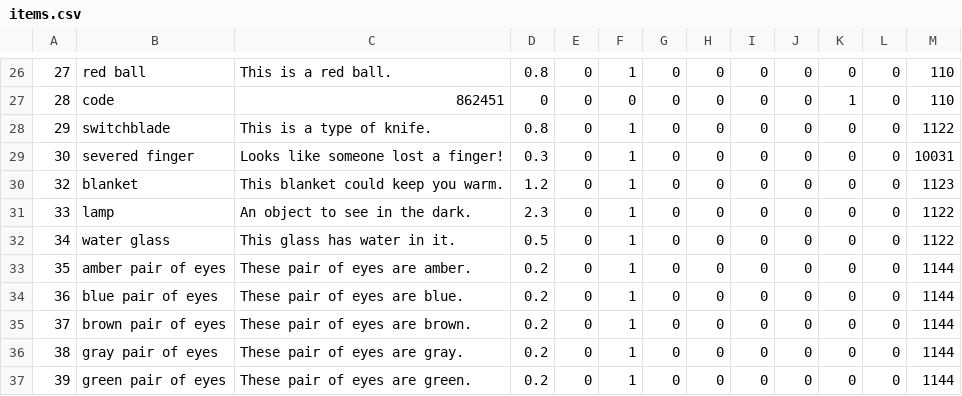
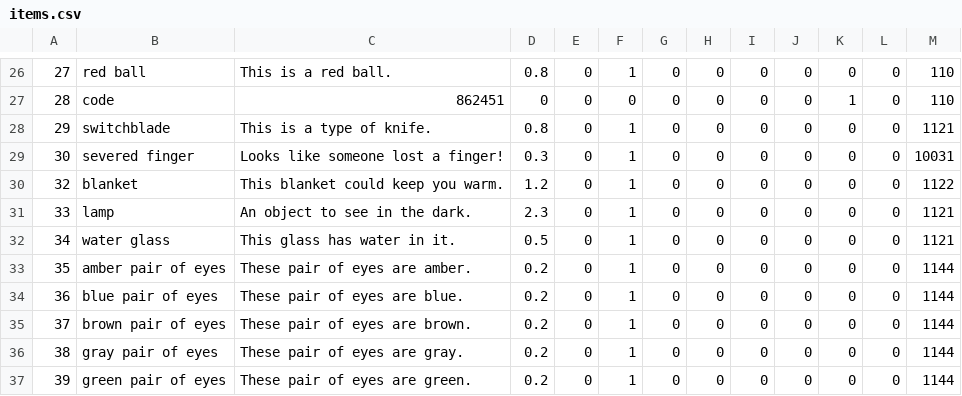
Before and after one commit to ericjohns55/TextBasedAdventure, a CSV file: tbag/src/persist/items.csv, drawn as a sheet; only a part is shown, gaps mark what is left out.

```diff
--- a/tbag/src/persist/items.csv
+++ b/tbag/src/persist/items.csv
@@ -27,7 +27,7 @@
 28|code|862451|0|0|0|0|0|0|0|1|0|110
-29|switchblade|This is a type of knife.|0.8|0|1|0|0|0|0|0|0|1122
+29|switchblade|This is a type of knife.|0.8|0|1|0|0|0|0|0|0|1121
 30|severed finger|Looks like someone lost a finger!|0.3|0|1|0|0|0|0|0|0|10031
-32|blanket|This blanket could keep you warm.|1.2|0|1|0|0|0|0|0|0|1123
-33|lamp|An object to see in the dark.|2.3|0|1|0|0|0|0|0|0|1122
-34|water glass|This glass has water in it.|0.5|0|1|0|0|0|0|0|0|1122
+32|blanket|This blanket could keep you warm.|1.2|0|1|0|0|0|0|0|0|1122
+33|lamp|An object to see in the dark.|2.3|0|1|0|0|0|0|0|0|1121
+34|water glass|This glass has water in it.|0.5|0|1|0|0|0|0|0|0|1121
 35|amber pair of eyes|These pair of eyes are amber.|0.2|0|1|0|0|0|0|0|0|1144
```
Also changed, not shown: tbag/src/persist/compoundItems.csv, tbag/src/persist/roomObjects.csv, 2 other files.
